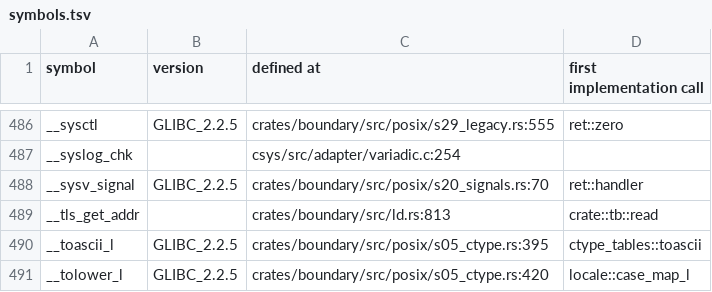
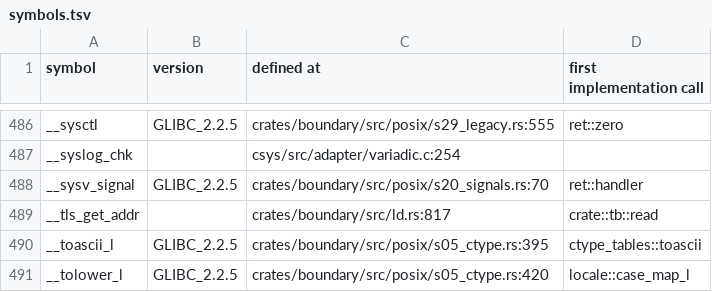
Before and after one commit to duskglow/libniji, a TSV file: docs/codemap/symbols.tsv, drawn as a sheet; only a part is shown, gaps mark what is left out.

Commit message:
Regenerate train-owned views
Views of records/ and crates/math/KERNELS.md are train-owned (RECORDS, design/records.md section 4): branches never commit them, so the train runs cargo xtask records-gen --in-place && cargo xtask kernel-index --in-place && cargo xtask codemap --in-place after composing and gates the result with NIJI_TRAIN=1.

Files: docs/codemap/symbols.tsv, plan/07-decisions/s26-29.md.
CI train 789: DL-DLOPEN-NEW-OBJECTS.

```diff
--- a/docs/codemap/symbols.tsv
+++ b/docs/codemap/symbols.tsv
@@ -488,3 +488,3 @@ __syslog_chk		csys/src/adapter/variadic.c:254
 __sysv_signal	GLIBC_2.2.5	crates/boundary/src/posix/s20_signals.rs:70	ret::handler
-__tls_get_addr		crates/boundary/src/ld.rs:813	crate::tb::read
+__tls_get_addr		crates/boundary/src/ld.rs:817	crate::tb::read
 __toascii_l	GLIBC_2.2.5	crates/boundary/src/posix/s05_ctype.rs:395	ctype_tables::toascii
```
Also changed, not shown: 1 other file.
